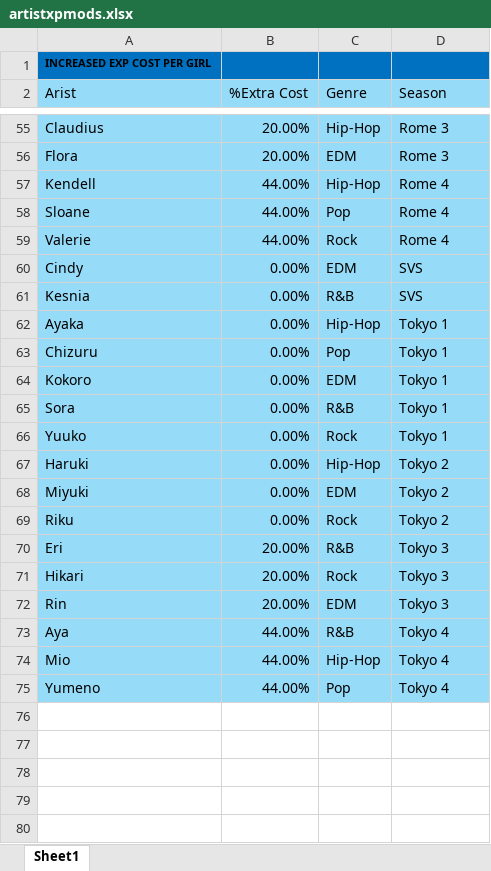
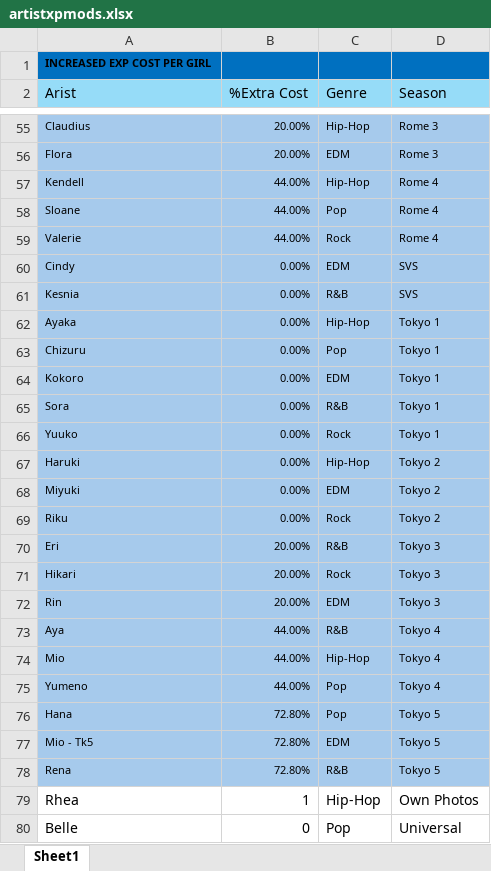
Before and after one commit to IamClumsy/ktsunified, an Excel workbook: src/artistxpmods.xlsx, sheet Sheet1, drawn as a sheet; only a part is shown, gaps mark what is left out; values as stored, in another font and other column widths than the file's, no borders; the diff covers the shown part only; the diff names each change by its address in the sheet, - before the commit and + after, or states it on an @@ line.

```diff
--- a/src/artistxpmods.xlsx (sheet Sheet1)
+++ b/src/artistxpmods.xlsx (sheet Sheet1)
@@ A55:D75 text size: smaller @@
+row 76: Hana | 72.80% | Pop | Tokyo 5
+row 77: Mio - Tk5 | 72.80% | EDM | Tokyo 5
+row 78: Rena | 72.80% | R&B | Tokyo 5
+row 79: Rhea | 1 | Hip-Hop | Own Photos
+row 80: Belle | 0 | Pop | Universal
```
Also changed, not shown: cell formats elsewhere in this sheet.
